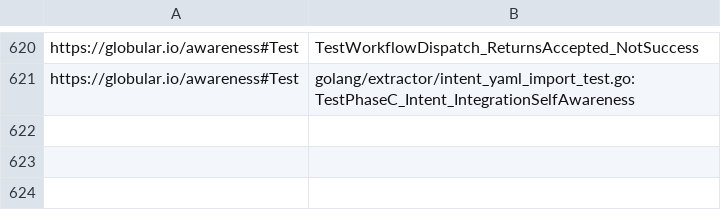
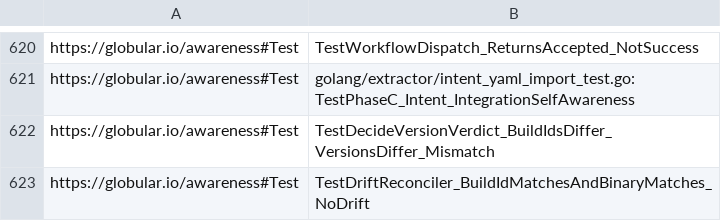
Before and after one commit to globulario/services, a TSV file: docs/awareness/dangling_refs_baseline.tsv, drawn as a sheet; only a part is shown, gaps mark what is left out; the diff names each change by its address in the sheet, - before the commit and + after, or states it on an @@ line.

```diff
--- a/docs/awareness/dangling_refs_baseline.tsv
+++ b/docs/awareness/dangling_refs_baseline.tsv
+row 622: https://globular.io/awareness#Test | TestDecideVersionVerdict_BuildIdsDiffer_VersionsDiffer_Mismatch
+row 623: https://globular.io/awareness#Test | TestDriftReconciler_BuildIdMatchesAndBinaryMatches_NoDrift
```
Also changed, not shown: 2 other files.
